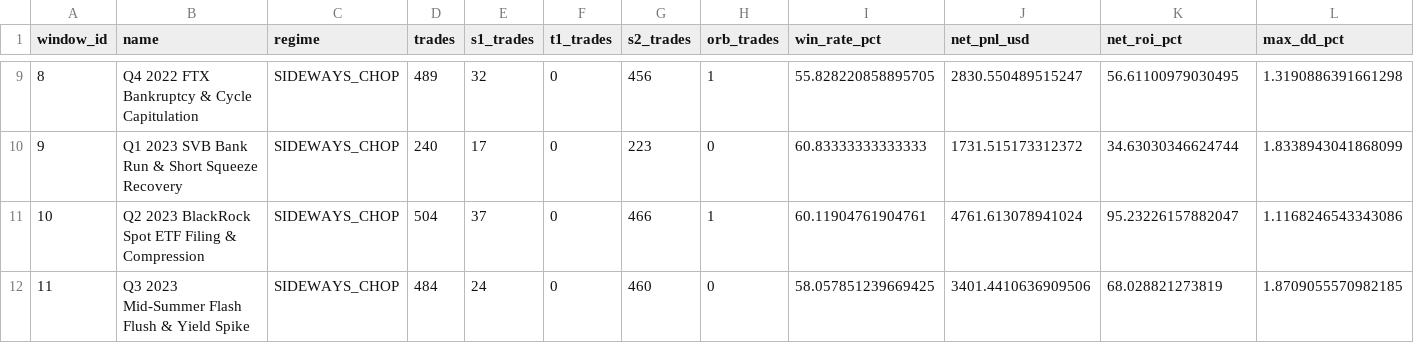
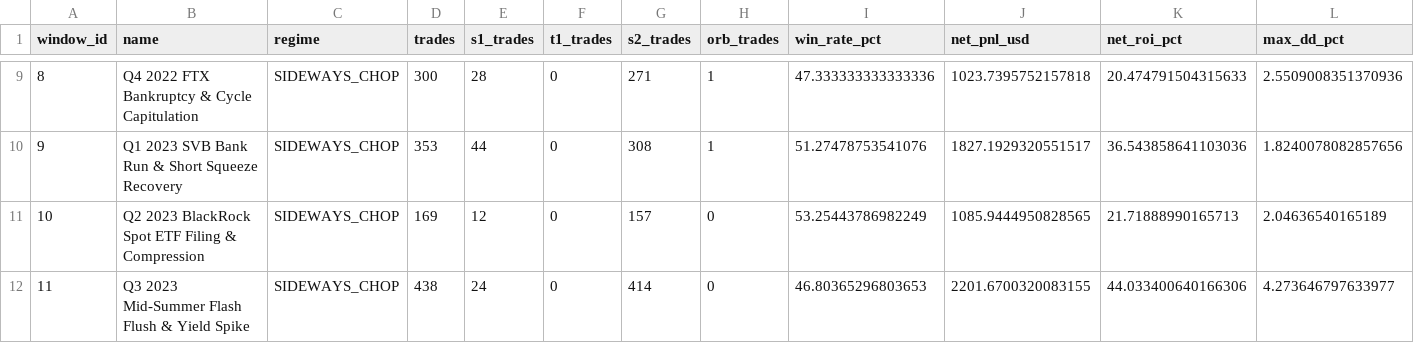
Before and after one commit to kbsingh1399/Trading, a CSV file: reports/elite_23_oos_regime_scorecard.csv, drawn as a sheet; only a part is shown, gaps mark what is left out; the diff covers the shown part only; the diff names each change by its address in the sheet, - before the commit and + after, or states it on an @@ line.

```diff
--- a/reports/elite_23_oos_regime_scorecard.csv
+++ b/reports/elite_23_oos_regime_scorecard.csv
-D9 (trades): 489
+D9 (trades): 300
-E9 (s1_trades): 32
+E9 (s1_trades): 28
-G9 (s2_trades): 456
+G9 (s2_trades): 271
-I9 (win_rate_pct): 55.828220858895705
+I9 (win_rate_pct): 47.333333333333336
-J9 (net_pnl_usd): 2830.550489515247
+J9 (net_pnl_usd): 1023.7395752157818
-K9 (net_roi_pct): 56.61100979030495
+K9 (net_roi_pct): 20.474791504315633
-L9 (max_dd_pct): 1.3190886391661298
+L9 (max_dd_pct): 2.5509008351370936
-D10 (trades): 240
+D10 (trades): 353
-E10 (s1_trades): 17
+E10 (s1_trades): 44
-G10 (s2_trades): 223
+G10 (s2_trades): 308
-H10 (orb_trades): 0
+H10 (orb_trades): 1
-I10 (win_rate_pct): 60.83333333333333
+I10 (win_rate_pct): 51.27478753541076
-J10 (net_pnl_usd): 1731.515173312372
+J10 (net_pnl_usd): 1827.1929320551517
-K10 (net_roi_pct): 34.63030346624744
+K10 (net_roi_pct): 36.543858641103036
-L10 (max_dd_pct): 1.8338943041868099
+L10 (max_dd_pct): 1.8240078082857656
-D11 (trades): 504
+D11 (trades): 169
-E11 (s1_trades): 37
+E11 (s1_trades): 12
-G11 (s2_trades): 466
+G11 (s2_trades): 157
-H11 (orb_trades): 1
+H11 (orb_trades): 0
-I11 (win_rate_pct): 60.11904761904761
+I11 (win_rate_pct): 53.25443786982249
-J11 (net_pnl_usd): 4761.613078941024
+J11 (net_pnl_usd): 1085.9444950828565
-K11 (net_roi_pct): 95.23226157882047
+K11 (net_roi_pct): 21.71888990165713
-L11 (max_dd_pct): 1.1168246543343086
+L11 (max_dd_pct): 2.04636540165189
-D12 (trades): 484
+D12 (trades): 438
-G12 (s2_trades): 460
+G12 (s2_trades): 414
-I12 (win_rate_pct): 58.057851239669425
+I12 (win_rate_pct): 46.80365296803653
-J12 (net_pnl_usd): 3401.4410636909506
+J12 (net_pnl_usd): 2201.6700320083155
-K12 (net_roi_pct): 68.028821273819
+K12 (net_roi_pct): 44.033400640166306
-L12 (max_dd_pct): 1.8709055570982185
+L12 (max_dd_pct): 4.273646797633977
```
Also changed, not shown: 138 edited cells elsewhere in this file, 4 other files.
